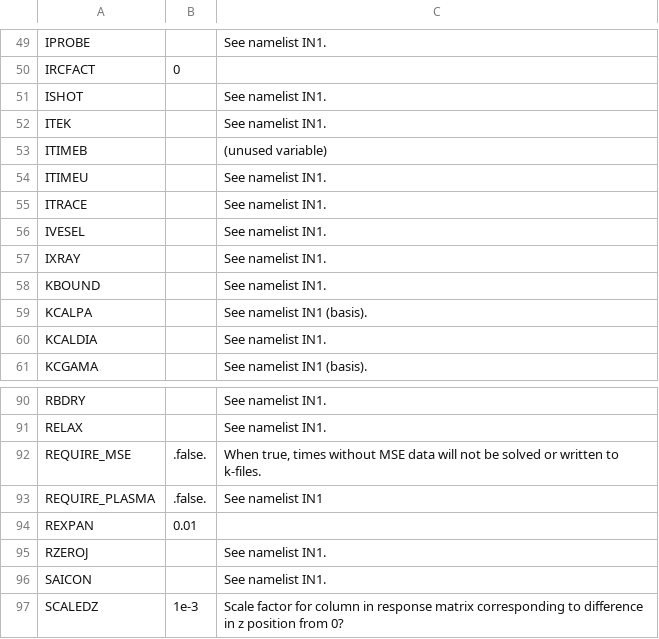
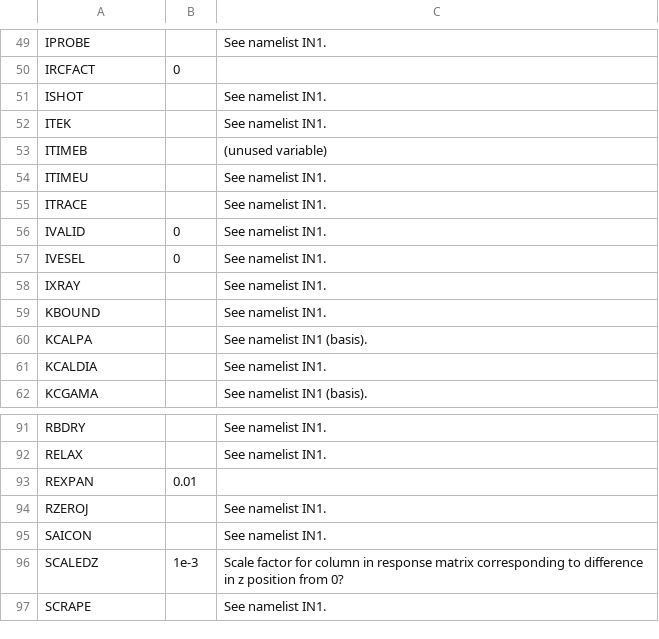
Before and after one commit to gafusion/EFIT, a CSV file: docs/tables/efitin.csv, drawn as a sheet; only a part is shown, gaps mark what is left out; the shorter side is filled out with more unchanged rows.

```diff
--- a/docs/tables/efitin.csv
+++ b/docs/tables/efitin.csv
@@ -58,3 +58,4 @@ ITIMEU,,See namelist IN1.
 ITRACE,,See namelist IN1.
-IVESEL,,See namelist IN1.
+IVALID,0,See namelist IN1.
+IVESEL,0,See namelist IN1.
 IXRAY,,See namelist IN1.
@@ -98,4 +99,2 @@ RBDRY,,See namelist IN1.
 RELAX,,See namelist IN1.
-REQUIRE_MSE,.false.,"When true, times without MSE data will not be solved or written to k-files."
-REQUIRE_PLASMA,.false.,"See namelist IN1"
 REXPAN, 0.01,
```
Also changed, not shown: docs/tables/in1.csv, 7 other files.
